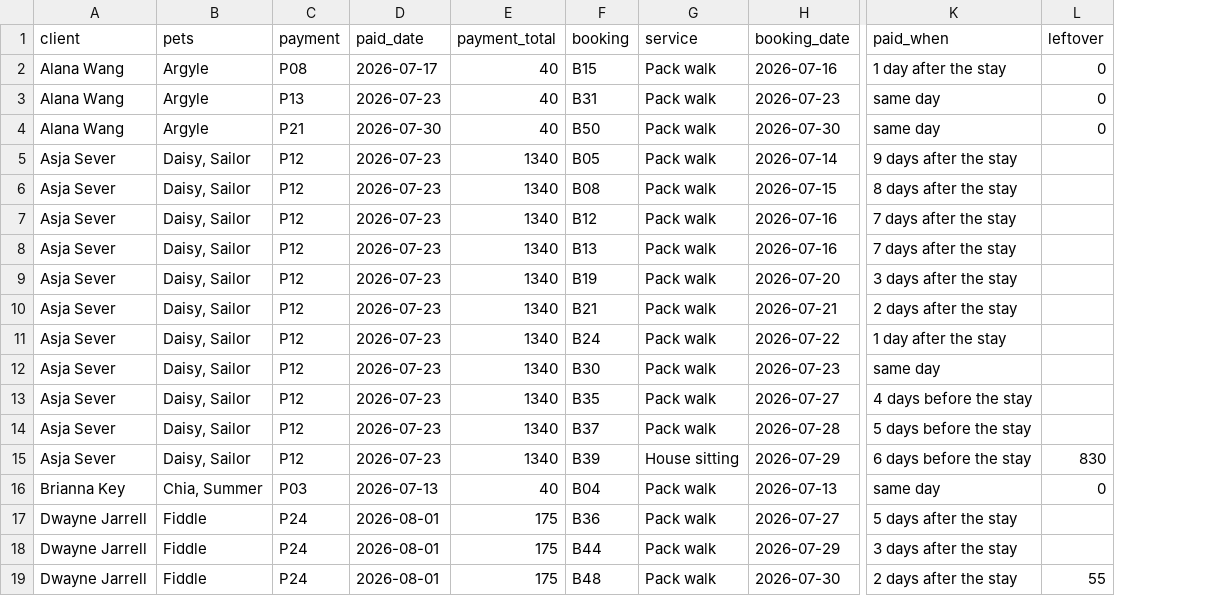
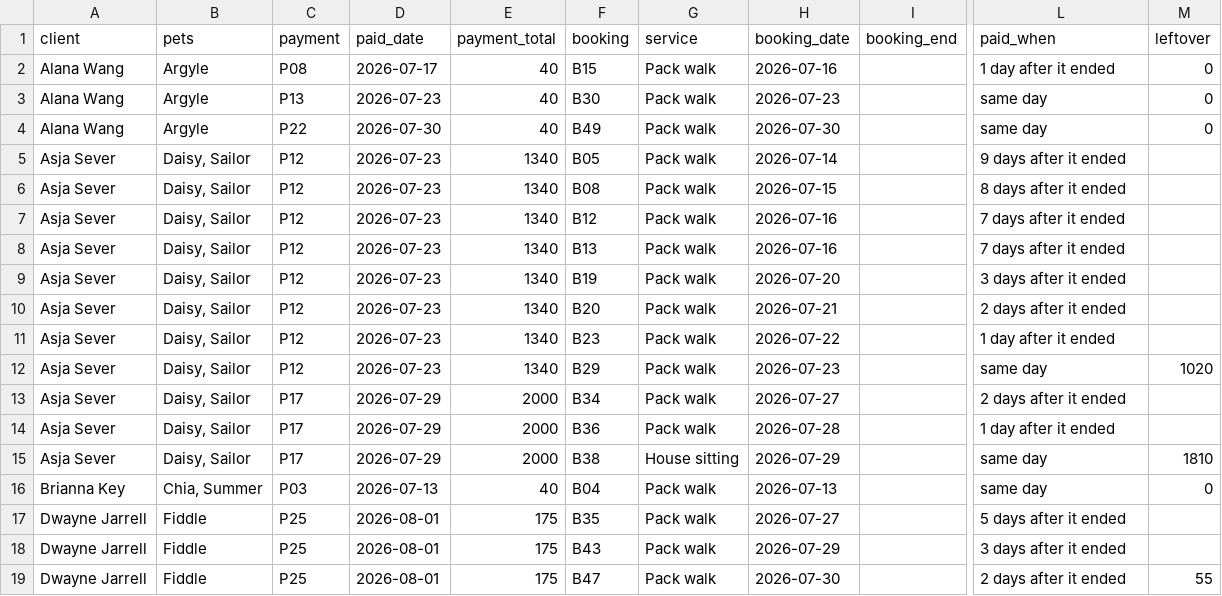
Before and after one commit to bradburch/pawservation, a CSV file: docs/attribution-review.csv, drawn as a sheet; only a part is shown, gaps mark what is left out; addresses are those after the commit; the diff covers the shown part only; the diff names each change by its address in the sheet, - before the commit and + after, or states it on an @@ line.

Commit message:
Withhold a stay from a spill when a closer payment is waiting for it

```diff
--- a/docs/attribution-review.csv
+++ b/docs/attribution-review.csv
+column I (booking_end), empty
-L2 (paid_when): 1 day after the stay
+L2 (paid_when): 1 day after it ended
-F3 (booking): B31
+F3 (booking): B30
-C4 (payment): P21
+C4 (payment): P22
-F4 (booking): B50
+F4 (booking): B49
-L5 (paid_when): 9 days after the stay
+L5 (paid_when): 9 days after it ended
-L6 (paid_when): 8 days after the stay
+L6 (paid_when): 8 days after it ended
-L7:L8 (paid_when): 7 days after the stay
+L7:L8 (paid_when): 7 days after it ended
-L9 (paid_when): 3 days after the stay
+L9 (paid_when): 3 days after it ended
-F10 (booking): B21
+F10 (booking): B20
-L10 (paid_when): 2 days after the stay
+L10 (paid_when): 2 days after it ended
-F11 (booking): B24
+F11 (booking): B23
-L11 (paid_when): 1 day after the stay
+L11 (paid_when): 1 day after it ended
-F12 (booking): B30
+F12 (booking): B29
-M12 (leftover): (empty)
+M12 (leftover): 1020
-C13:C15 (payment): P12
+C13:C15 (payment): P17
-D13:D15 (paid_date): 2026-07-23
+D13:D15 (paid_date): 2026-07-29
-E13:E15 (payment_total): 1340
+E13:E15 (payment_total): 2000
-F13 (booking): B35
+F13 (booking): B34
-L13 (paid_when): 4 days before the stay
+L13 (paid_when): 2 days after it ended
-F14 (booking): B37
+F14 (booking): B36
-L14 (paid_when): 5 days before the stay
+L14 (paid_when): 1 day after it ended
-F15 (booking): B39
+F15 (booking): B38
-L15 (paid_when): 6 days before the stay
+L15 (paid_when): same day
-M15 (leftover): 830
+M15 (leftover): 1810
-C17:C19 (payment): P24
+C17:C19 (payment): P25
-F17 (booking): B36
+F17 (booking): B35
-L17 (paid_when): 5 days after the stay
+L17 (paid_when): 5 days after it ended
-F18 (booking): B44
+F18 (booking): B43
-L18 (paid_when): 3 days after the stay
+L18 (paid_when): 3 days after it ended
-F19 (booking): B48
+F19 (booking): B47
-L19 (paid_when): 2 days after the stay
+L19 (paid_when): 2 days after it ended
```
Also changed, not shown: 1 removed row and 69 edited cells elsewhere in this file, docs/attribution-bookings.csv.
